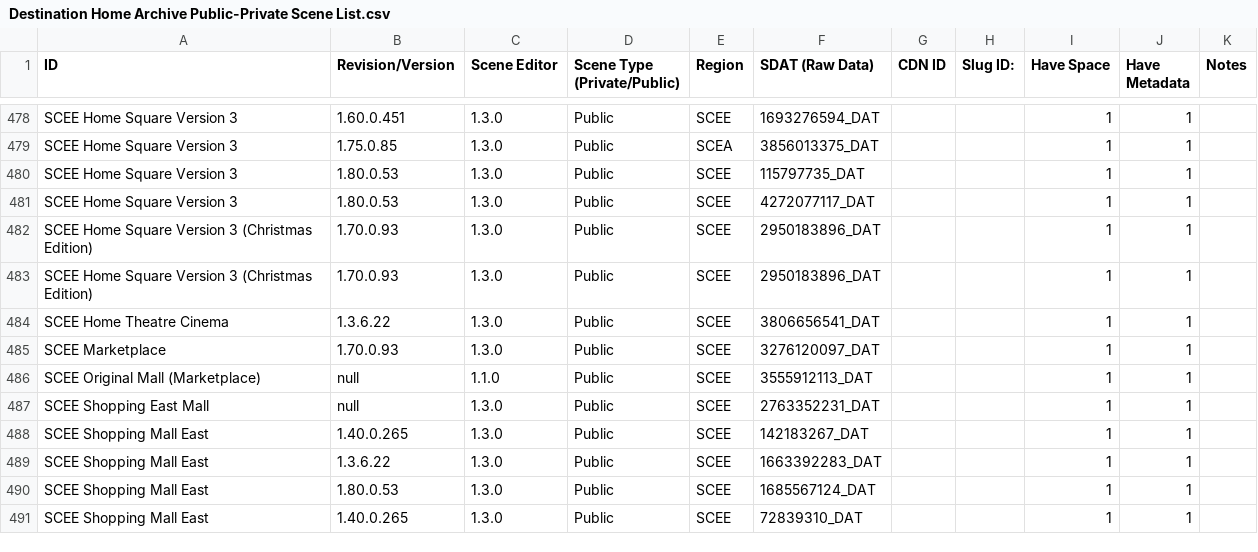
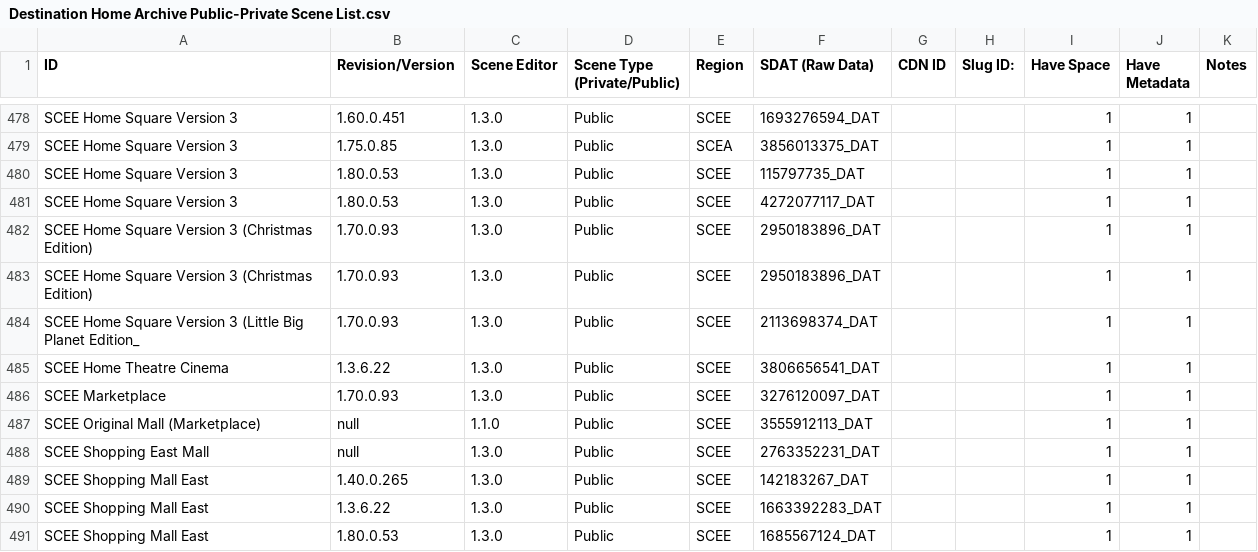
Before and after one commit to NagatoDEV/PlayStation-Home-Scene-List-Spreadsheet, a CSV file: Destination Home Archive Public-Private Scene List.csv, drawn as a sheet; only a part is shown, gaps mark what is left out; the shorter side is filled out with more unchanged rows.

Commit message:
updated scee home square 3 lbp version

```diff
--- a/Destination Home Archive Public-Private Scene List.csv
+++ b/Destination Home Archive Public-Private Scene List.csv
@@ -483,2 +483,3 @@ SCEE Home Square Version 3 (Christmas Edition),1.70.0.93,1.3.0,Public,SCEE,29501
 SCEE Home Square Version 3 (Christmas Edition) ,1.70.0.93,1.3.0,Public,SCEE,2950183896_DAT,,,1,1,
+SCEE Home Square Version 3 (Little Big Planet Edition_,1.70.0.93,1.3.0,Public,SCEE,2113698374_DAT,,,1,1,
 SCEE Home Theatre Cinema, 1.3.6.22,1.3.0,Public,SCEE,3806656541_DAT,,,1,1,
```
